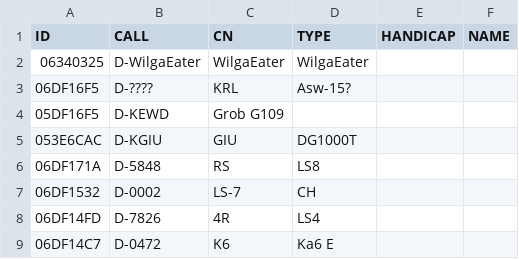
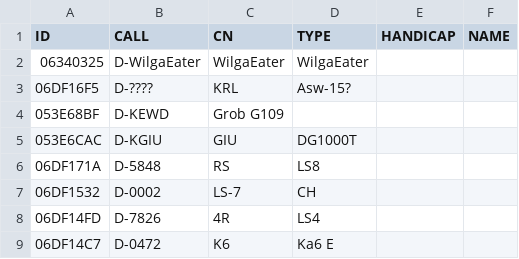
Before and after one commit to MariusMangold/ogn, a CSV file: LudaPlanes.csv, drawn as a sheet; only a part is shown.

Commit message:
Update LudaPlanes.csv

```diff
--- a/LudaPlanes.csv
+++ b/LudaPlanes.csv
@@ -3,3 +3,3 @@ ID,CALL,CN,TYPE,HANDICAP,NAME
 06DF16F5,D-????,KRL,Asw-15?,,
-05DF16F5,D-KEWD,Grob G109,,
+053E68BF,D-KEWD,Grob G109,,
 053E6CAC,D-KGIU,GIU,DG1000T,,
```
